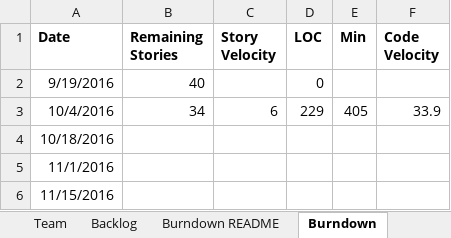
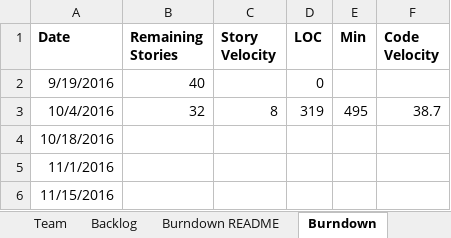
Before and after one commit to AvaneeshKolluri/Agile_Methods_Project, an Excel workbook: Team2Report.xlsx, sheet Burndown, drawn as a sheet; values as stored, in another font and other column widths than the file's, no borders; charts and pictures not drawn; the diff names each change by its address in the sheet, - before the commit and + after, or states it on an @@ line.

Commit message:
Added Test/User Story 01 & 02

```diff
--- a/Team2Report.xlsx (sheet Burndown)
+++ b/Team2Report.xlsx (sheet Burndown)
-B3 (Remaining Stories): 34
+B3 (Remaining Stories): 32
-C3 (Story Velocity): 6
+C3 (Story Velocity): 8
-D3 (LOC): 229
+D3 (LOC): 319
-E3 (Min): 405
+E3 (Min): 495
-F3 (Code Velocity): 33.9
+F3 (Code Velocity): 38.7
```
Also changed, not shown: sheet Sprint1, charts or pictures, 11 other files.
